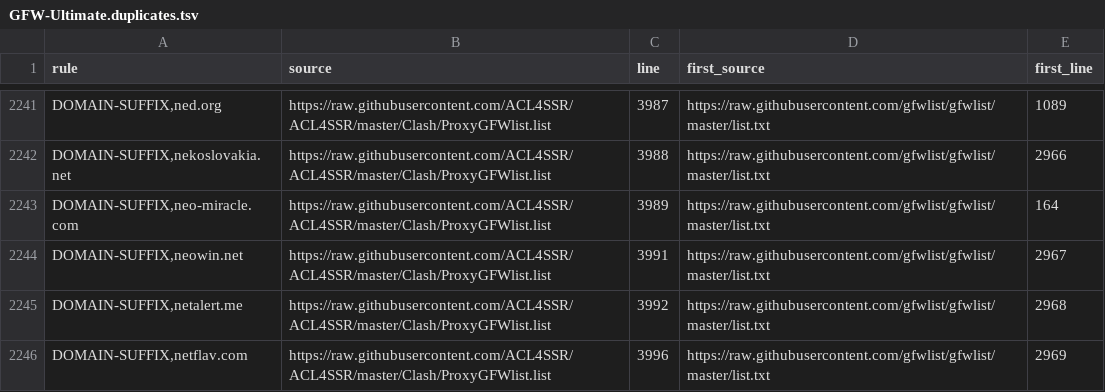
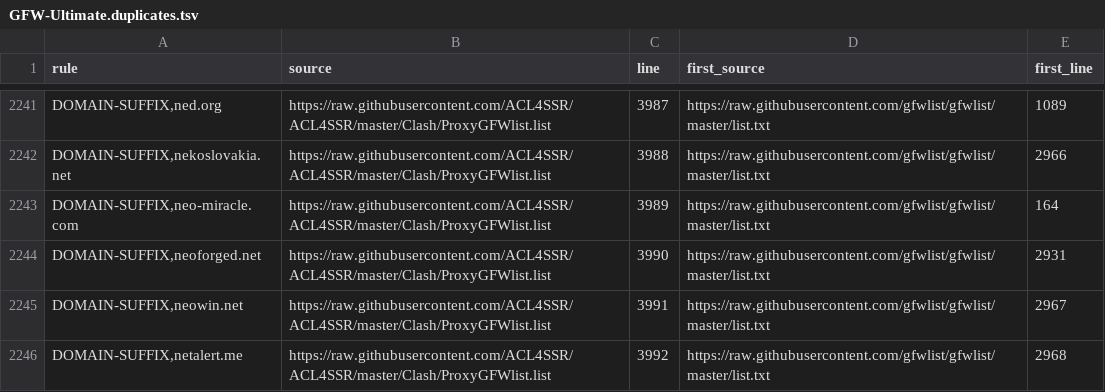
Before and after one commit to xiaochen301/OpenClash_Custom_Rules_for_ios_rule_script, a TSV file: analysis/GFW-Ultimate/GFW-Ultimate.duplicates.tsv, drawn as a sheet; only a part is shown, gaps mark what is left out; the shorter side is filled out with more unchanged rows.

Commit message:
Automatic diversion rules update

```diff
--- a/analysis/GFW-Ultimate/GFW-Ultimate.duplicates.tsv
+++ b/analysis/GFW-Ultimate/GFW-Ultimate.duplicates.tsv
@@ -2243,2 +2243,3 @@ DOMAIN-SUFFIX,nekoslovakia.net	https://raw.githubusercontent.com/ACL4SSR/ACL4SSR
 DOMAIN-SUFFIX,neo-miracle.com	https://raw.githubusercontent.com/ACL4SSR/ACL4SSR/master/Clash/ProxyGFWlist.list	3989	https://raw.githubusercontent.com/gfwlist/gfwlist/master/list.txt	164
+DOMAIN-SUFFIX,neoforged.net	https://raw.githubusercontent.com/ACL4SSR/ACL4SSR/master/Clash/ProxyGFWlist.list	3990	https://raw.githubusercontent.com/gfwlist/gfwlist/master/list.txt	2931
 DOMAIN-SUFFIX,neowin.net	https://raw.githubusercontent.com/ACL4SSR/ACL4SSR/master/Clash/ProxyGFWlist.list	3991	https://raw.githubusercontent.com/gfwlist/gfwlist/master/list.txt	2967
```
Also changed, not shown: 9 other files.
